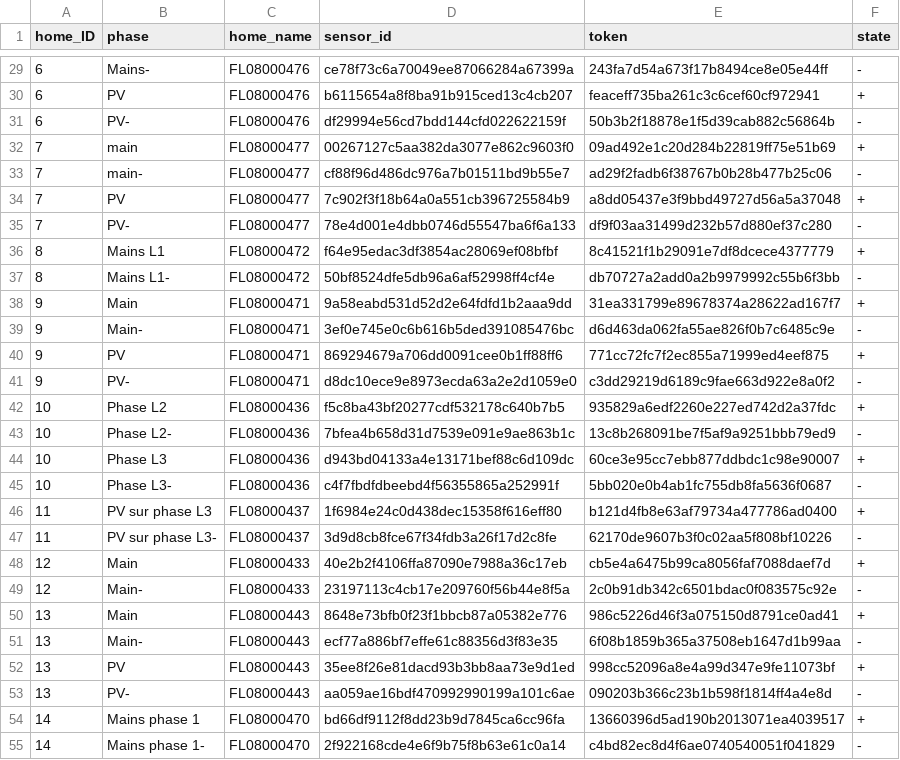
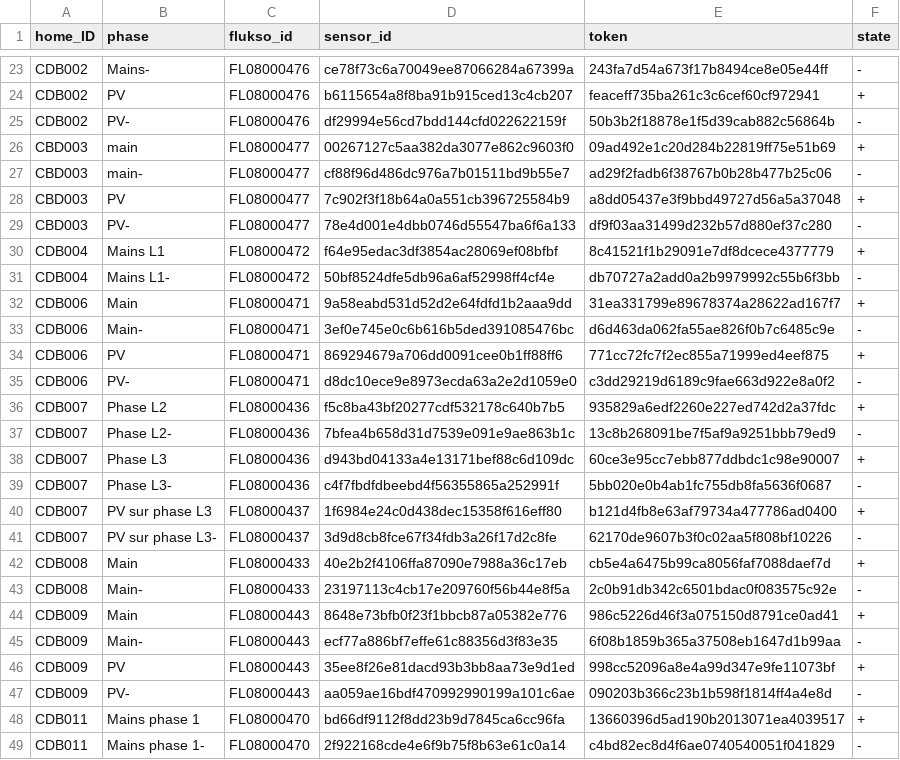
Before and after one commit to AlexandreHnf/Voisin-d-energie-ULB, a CSV file: sensors/sensors.csv, drawn as a sheet; only a part is shown, gaps mark what is left out; the diff covers the shown part only.

Commit message:
modified sensors.csv with installations ids + visualization ok : 1 plot per installation (1 or many fluksos)

```diff
--- a/sensors/sensors.csv
+++ b/sensors/sensors.csv
@@ -1 +1 @@
-home_ID,phase,home_name,sensor_id,token,state
+home_ID,phase,flukso_id,sensor_id,token,state
@@ -29,27 +23,27 @@ home_ID,phase,home_name,sensor_id,token,state
-6,Mains-,FL08000476,ce78f73c6a70049ee87066284a67399a,243fa7d54a673f17b8494ce8e05e44ff,-
-6,PV,FL08000476,b6115654a8f8ba91b915ced13c4cb207,feaceff735ba261c3c6cef60cf972941,+
-6,PV-,FL08000476,df29994e56cd7bdd144cfd022622159f,50b3b2f18878e1f5d39cab882c56864b,-
-7,main,FL08000477,00267127c5aa382da3077e862c9603f0,09ad492e1c20d284b22819ff75e51b69,+
-7,main-,FL08000477,cf88f96d486dc976a7b01511bd9b55e7,ad29f2fadb6f38767b0b28b477b25c06,-
-7,PV,FL08000477,7c902f3f18b64a0a551cb396725584b9,a8dd05437e3f9bbd49727d56a5a37048,+
-7,PV-,FL08000477,78e4d001e4dbb0746d55547ba6f6a133,df9f03aa31499d232b57d880ef37c280,-
-8,Mains L1,FL08000472,f64e95edac3df3854ac28069ef08bfbf,8c41521f1b29091e7df8dcece4377779,+
-8,Mains L1-,FL08000472,50bf8524dfe5db96a6af52998ff4cf4e,db70727a2add0a2b9979992c55b6f3bb,-
-9,Main,FL08000471,9a58eabd531d52d2e64fdfd1b2aaa9dd,31ea331799e89678374a28622ad167f7,+
-9,Main-,FL08000471,3ef0e745e0c6b616b5ded391085476bc,d6d463da062fa55ae826f0b7c6485c9e,-
-9,PV,FL08000471,869294679a706dd0091cee0b1ff88ff6,771cc72fc7f2ec855a71999ed4eef875,+
-9,PV-,FL08000471,d8dc10ece9e8973ecda63a2e2d1059e0,c3dd29219d6189c9fae663d922e8a0f2,-
-10,Phase L2,FL08000436,f5c8ba43bf20277cdf532178c640b7b5,935829a6edf2260e227ed742d2a37fdc,+
-10,Phase L2-,FL08000436,7bfea4b658d31d7539e091e9ae863b1c,13c8b268091be7f5af9a9251bbb79ed9,-
-10,Phase L3,FL08000436,d943bd04133a4e13171bef88c6d109dc,60ce3e95cc7ebb877ddbdc1c98e90007,+
-10,Phase L3-,FL08000436,c4f7fbdfdbeebd4f56355865a252991f,5bb020e0b4ab1fc755db8fa5636f0687,-
-11,PV sur phase L3,FL08000437,1f6984e24c0d438dec15358f616eff80,b121d4fb8e63af79734a477786ad0400,+
-11,PV sur phase L3-,FL08000437,3d9d8cb8fce67f34fdb3a26f17d2c8fe,62170de9607b3f0c02aa5f808bf10226,-
-12,Main,FL08000433,40e2b2f4106ffa87090e7988a36c17eb,cb5e4a6475b99ca8056faf7088daef7d,+
-12,Main-,FL08000433,23197113c4cb17e209760f56b44e8f5a,2c0b91db342c6501bdac0f083575c92e,-
-13,Main,FL08000443,8648e73bfb0f23f1bbcb87a05382e776,986c5226d46f3a075150d8791ce0ad41,+
-13,Main-,FL08000443,ecf77a886bf7effe61c88356d3f83e35,6f08b1859b365a37508eb1647d1b99aa,-
-13,PV,FL08000443,35ee8f26e81dacd93b3bb8aa73e9d1ed,998cc52096a8e4a99d347e9fe11073bf,+
-13,PV-,FL08000443,aa059ae16bdf470992990199a101c6ae,090203b366c23b1b598f1814ff4a4e8d,-
-14,Mains phase 1,FL08000470,bd66df9112f8dd23b9d7845ca6cc96fa,13660396d5ad190b2013071ea4039517,+
-14,Mains phase 1-,FL08000470,2f922168cde4e6f9b75f8b63e61c0a14,c4bd82ec8d4f6ae0740540051f041829,-
+CDB002,Mains-,FL08000476,ce78f73c6a70049ee87066284a67399a,243fa7d54a673f17b8494ce8e05e44ff,-
+CDB002,PV,FL08000476,b6115654a8f8ba91b915ced13c4cb207,feaceff735ba261c3c6cef60cf972941,+
+CDB002,PV-,FL08000476,df29994e56cd7bdd144cfd022622159f,50b3b2f18878e1f5d39cab882c56864b,-
+CBD003,main,FL08000477,00267127c5aa382da3077e862c9603f0,09ad492e1c20d284b22819ff75e51b69,+
+CBD003,main-,FL08000477,cf88f96d486dc976a7b01511bd9b55e7,ad29f2fadb6f38767b0b28b477b25c06,-
+CBD003,PV,FL08000477,7c902f3f18b64a0a551cb396725584b9,a8dd05437e3f9bbd49727d56a5a37048,+
+CBD003,PV-,FL08000477,78e4d001e4dbb0746d55547ba6f6a133,df9f03aa31499d232b57d880ef37c280,-
+CDB004,Mains L1,FL08000472,f64e95edac3df3854ac28069ef08bfbf,8c41521f1b29091e7df8dcece4377779,+
+CDB004,Mains L1-,FL08000472,50bf8524dfe5db96a6af52998ff4cf4e,db70727a2add0a2b9979992c55b6f3bb,-
+CDB006,Main,FL08000471,9a58eabd531d52d2e64fdfd1b2aaa9dd,31ea331799e89678374a28622ad167f7,+
+CDB006,Main-,FL08000471,3ef0e745e0c6b616b5ded391085476bc,d6d463da062fa55ae826f0b7c6485c9e,-
+CDB006,PV,FL08000471,869294679a706dd0091cee0b1ff88ff6,771cc72fc7f2ec855a71999ed4eef875,+
+CDB006,PV-,FL08000471,d8dc10ece9e8973ecda63a2e2d1059e0,c3dd29219d6189c9fae663d922e8a0f2,-
+CDB007,Phase L2,FL08000436,f5c8ba43bf20277cdf532178c640b7b5,935829a6edf2260e227ed742d2a37fdc,+
+CDB007,Phase L2-,FL08000436,7bfea4b658d31d7539e091e9ae863b1c,13c8b268091be7f5af9a9251bbb79ed9,-
+CDB007,Phase L3,FL08000436,d943bd04133a4e13171bef88c6d109dc,60ce3e95cc7ebb877ddbdc1c98e90007,+
+CDB007,Phase L3-,FL08000436,c4f7fbdfdbeebd4f56355865a252991f,5bb020e0b4ab1fc755db8fa5636f0687,-
+CDB007,PV sur phase L3,FL08000437,1f6984e24c0d438dec15358f616eff80,b121d4fb8e63af79734a477786ad0400,+
+CDB007,PV sur phase L3-,FL08000437,3d9d8cb8fce67f34fdb3a26f17d2c8fe,62170de9607b3f0c02aa5f808bf10226,-
+CDB008,Main,FL08000433,40e2b2f4106ffa87090e7988a36c17eb,cb5e4a6475b99ca8056faf7088daef7d,+
+CDB008,Main-,FL08000433,23197113c4cb17e209760f56b44e8f5a,2c0b91db342c6501bdac0f083575c92e,-
+CDB009,Main,FL08000443,8648e73bfb0f23f1bbcb87a05382e776,986c5226d46f3a075150d8791ce0ad41,+
+CDB009,Main-,FL08000443,ecf77a886bf7effe61c88356d3f83e35,6f08b1859b365a37508eb1647d1b99aa,-
+CDB009,PV,FL08000443,35ee8f26e81dacd93b3bb8aa73e9d1ed,998cc52096a8e4a99d347e9fe11073bf,+
+CDB009,PV-,FL08000443,aa059ae16bdf470992990199a101c6ae,090203b366c23b1b598f1814ff4a4e8d,-
+CDB011,Mains phase 1,FL08000470,bd66df9112f8dd23b9d7845ca6cc96fa,13660396d5ad190b2013071ea4039517,+
+CDB011,Mains phase 1-,FL08000470,2f922168cde4e6f9b75f8b63e61c0a14,c4bd82ec8d4f6ae0740540051f041829,-
```
Also changed, not shown: 6 removed rows and 58 edited cells elsewhere in this file, 1 other file.
